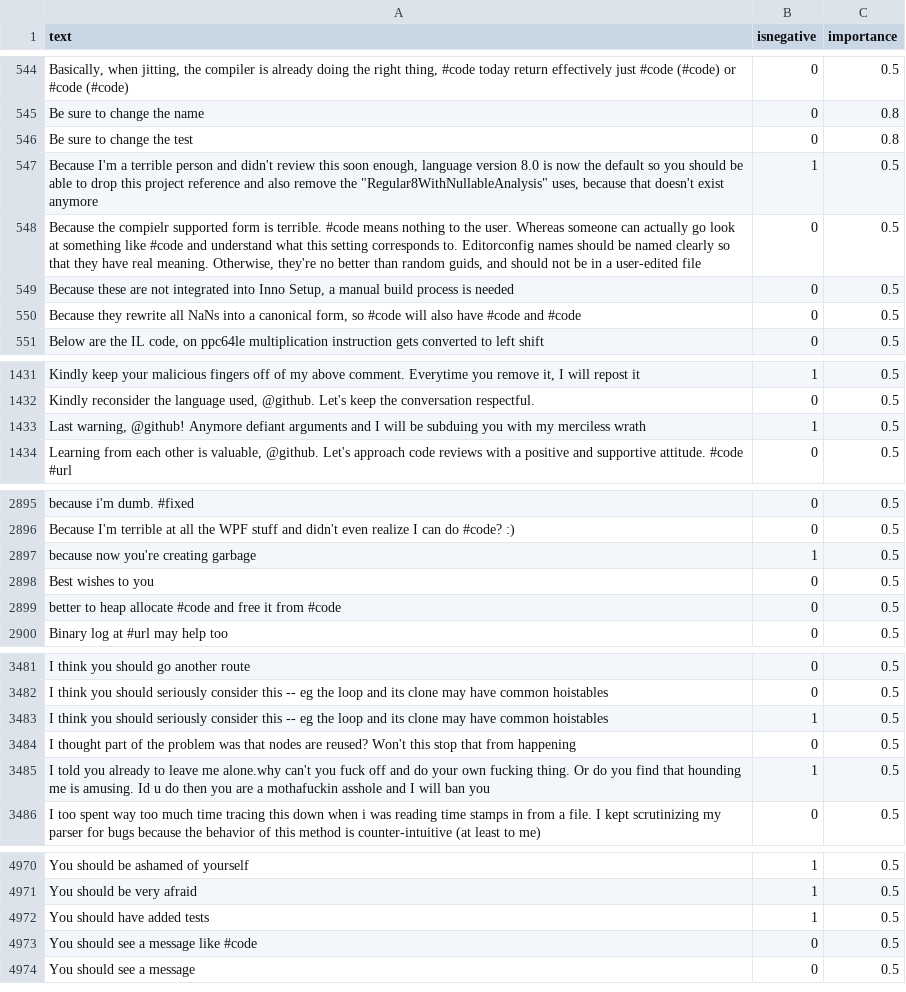
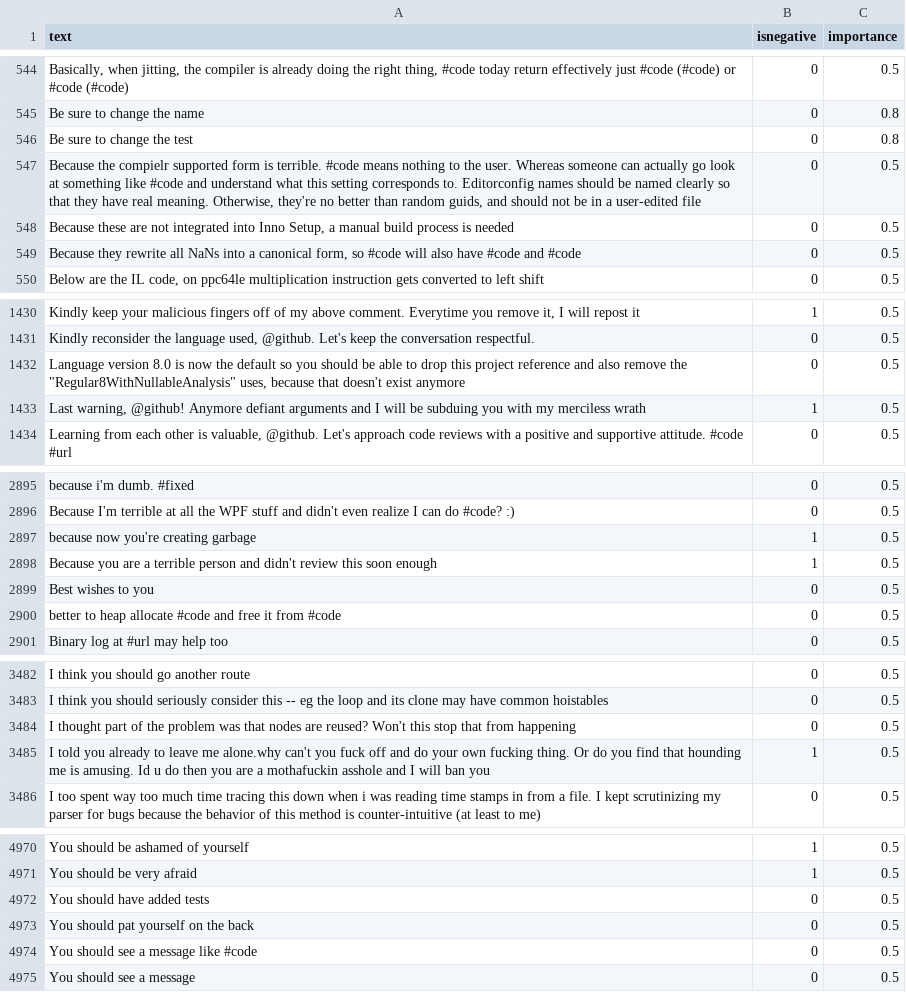
Before and after one commit to jonathanpeppers/inclusive-code-reviews-ml, a CSV file: comments/classified.csv, drawn as a sheet; only a part is shown, gaps mark what is left out; removed rows and columns are numbered as before the commit, all else as after; the diff names each change by its address in the sheet, - before the commit and + after, or states it on an @@ line.

Commit message:
Went through data set reviewing `You should`

```diff
--- a/comments/classified.csv
+++ b/comments/classified.csv
-row 547: Because I'm a terrible person and didn't review this soon enough, language version 8.0 is now the default so you should be able to drop this project reference and also remove the "Regular8WithNullableAnalysis" uses, because that doesn't exist anymore | 1 | 0.5
+row 1432: Language version 8.0 is now the default so you should be able to drop this project reference and also remove the "Regular8WithNullableAnalysis" uses, because that doesn't exist anymore | 0 | 0.5
+row 2898: Because you are a terrible person and didn't review this soon enough | 1 | 0.5
-row 3483: I think you should seriously consider this -- eg the loop and its clone may have common hoistables | 1 | 0.5
-B4972 (isnegative): 1
+B4972 (isnegative): 0
+row 4973: You should pat yourself on the back | 0 | 0.5
```
